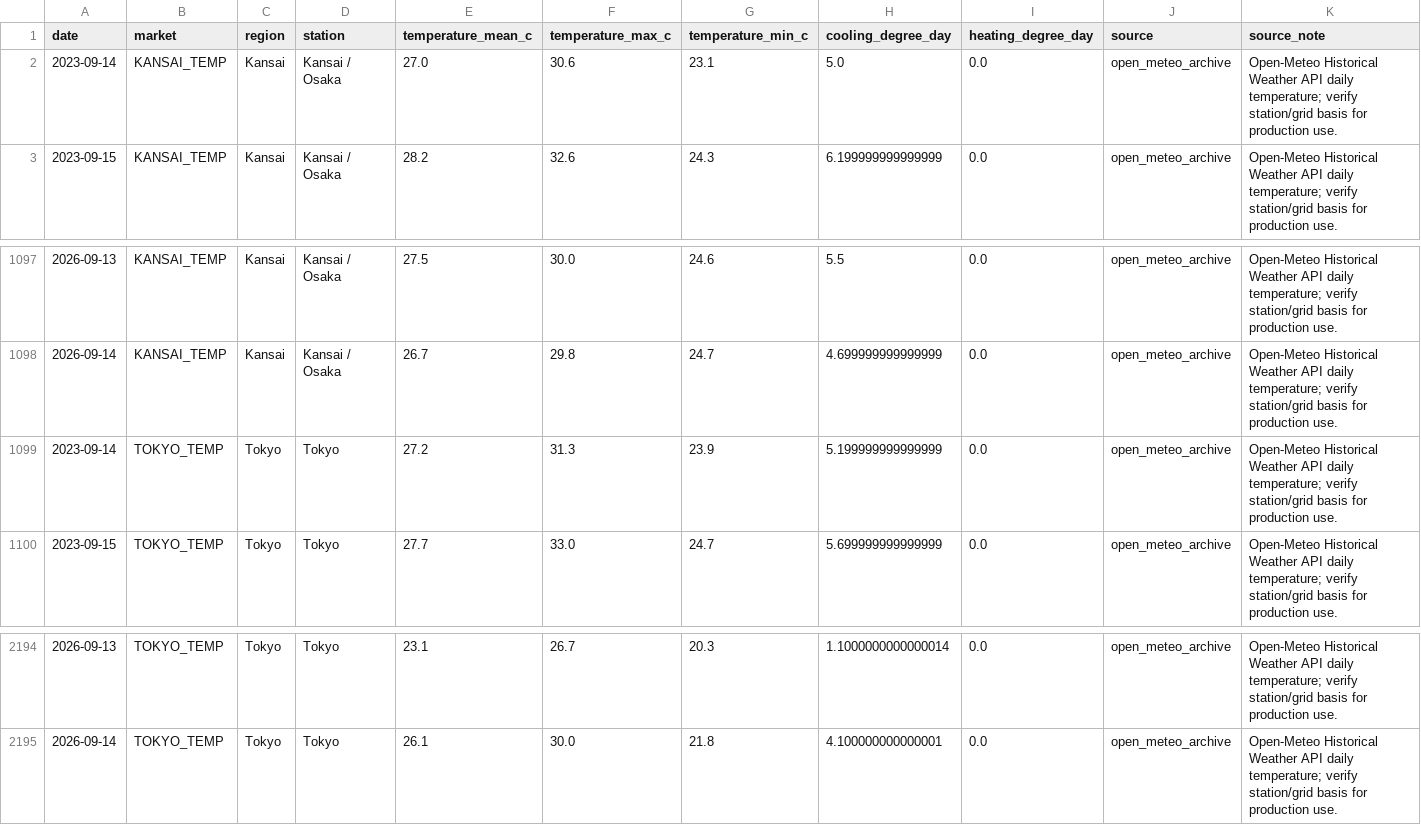
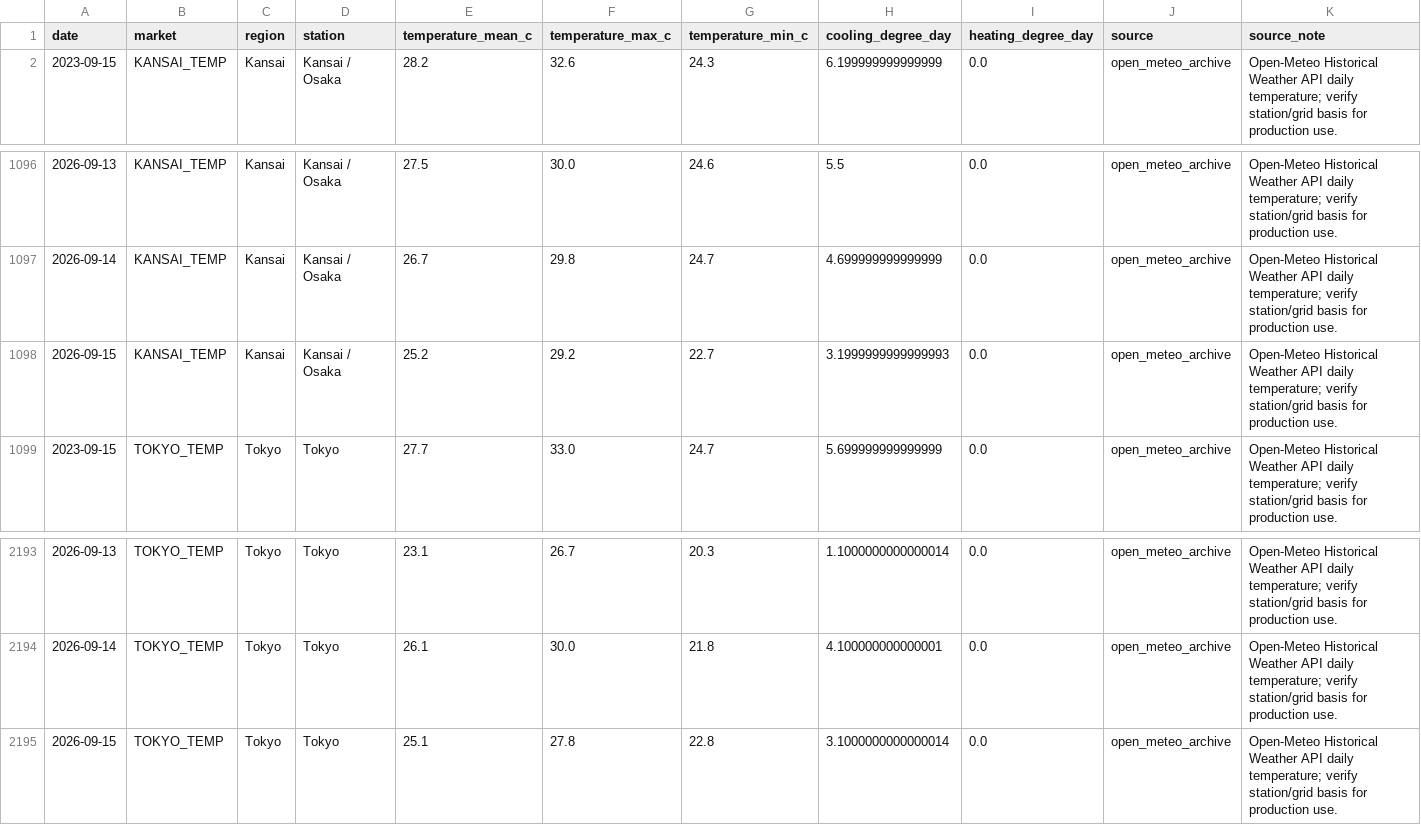
Before and after one commit to taiyu-wang/japan_power_trading_dashboard, a CSV file: data/published/weather_temperatures.csv, drawn as a sheet; only a part is shown, gaps mark what is left out.

```diff
--- a/data/published/weather_temperatures.csv
+++ b/data/published/weather_temperatures.csv
@@ -1,3 +1,2 @@
 date,market,region,station,temperature_mean_c,temperature_max_c,temperature_min_c,cooling_degree_day,heating_degree_day,source,source_note
-2023-09-14,KANSAI_TEMP,Kansai,Kansai / Osaka,27.0,30.6,23.1,5.0,0.0,open_meteo_archive,Open-Meteo Historical Weather API daily temperature; verify station/grid basis for production use.
 2023-09-15,KANSAI_TEMP,Kansai,Kansai / Osaka,28.2,32.6,24.3,6.199999999999999,0.0,open_meteo_archive,Open-Meteo Historical Weather API daily temperature; verify station/grid basis for production use.
@@ -1098,3 +1097,3 @@ date,market,region,station,temperature_mean_c,temperature_max_c,temperature_min_
 2026-09-14,KANSAI_TEMP,Kansai,Kansai / Osaka,26.7,29.8,24.7,4.699999999999999,0.0,open_meteo_archive,Open-Meteo Historical Weather API daily temperature; verify station/grid basis for production use.
-2023-09-14,TOKYO_TEMP,Tokyo,Tokyo,27.2,31.3,23.9,5.199999999999999,0.0,open_meteo_archive,Open-Meteo Historical Weather API daily temperature; verify station/grid basis for production use.
+2026-09-15,KANSAI_TEMP,Kansai,Kansai / Osaka,25.2,29.2,22.7,3.1999999999999993,0.0,open_meteo_archive,Open-Meteo Historical Weather API daily temperature; verify station/grid basis for production use.
 2023-09-15,TOKYO_TEMP,Tokyo,Tokyo,27.7,33.0,24.7,5.699999999999999,0.0,open_meteo_archive,Open-Meteo Historical Weather API daily temperature; verify station/grid basis for production use.
@@ -2195 +2194,2 @@ date,market,region,station,temperature_mean_c,temperature_max_c,temperature_min_
 2026-09-14,TOKYO_TEMP,Tokyo,Tokyo,26.1,30.0,21.8,4.100000000000001,0.0,open_meteo_archive,Open-Meteo Historical Weather API daily temperature; verify station/grid basis for production use.
+2026-09-15,TOKYO_TEMP,Tokyo,Tokyo,25.1,27.8,22.8,3.1000000000000014,0.0,open_meteo_archive,Open-Meteo Historical Weather API daily temperature; verify station/grid basis for production use.
```
Also changed, not shown: data/published/jepx_intraday.csv, data/published/jepx_offer_stack_depth.csv, 5 other files.
